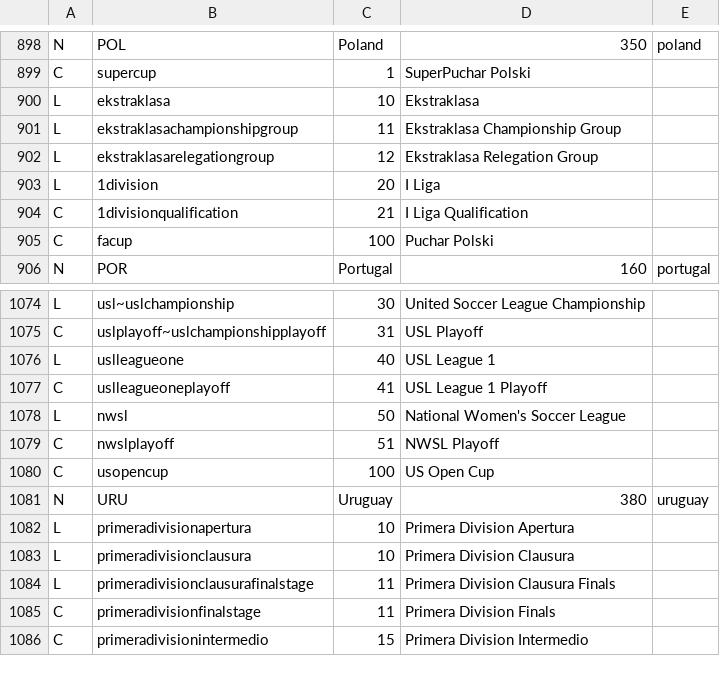
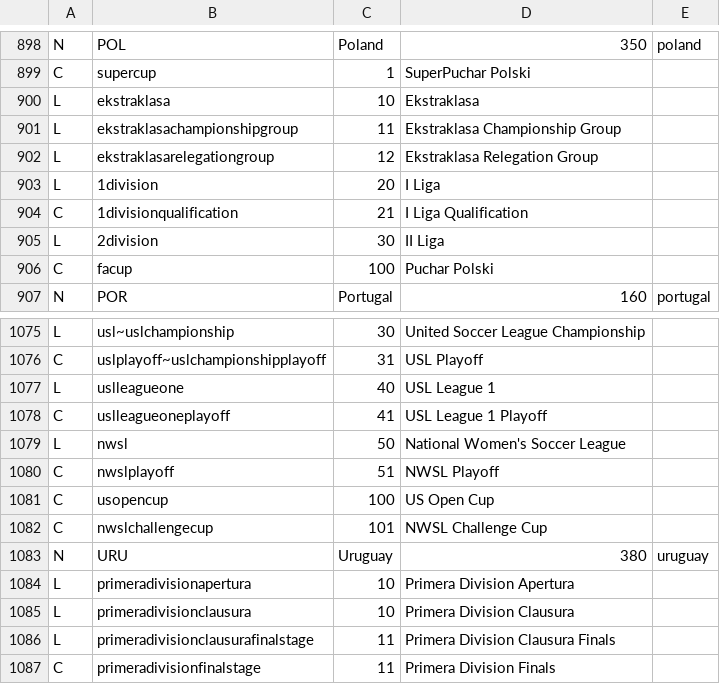
Before and after one commit to tshamilton/fitba, a CSV file: config/comps.csv, drawn as a sheet; only a part is shown, gaps mark what is left out; the shorter side is filled out with more unchanged rows; the diff names each change by its address in the sheet, - before the commit and + after, or states it on an @@ line.

```diff
--- a/config/comps.csv
+++ b/config/comps.csv
+row 905: L | 2division | 30 | II Liga
+row 1082: C | nwslchallengecup | 101 | NWSL Challenge Cup
```
Also changed, not shown: 3 other files.
